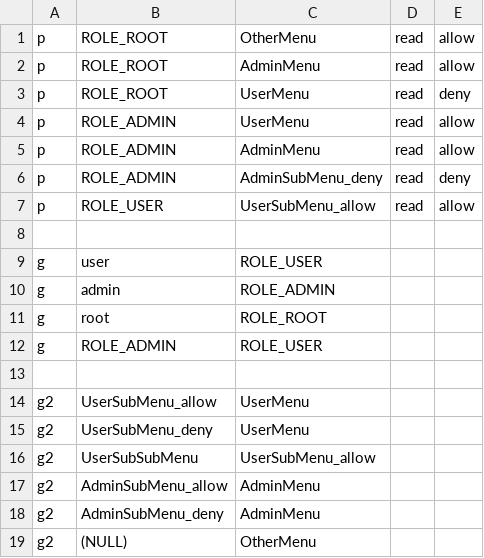
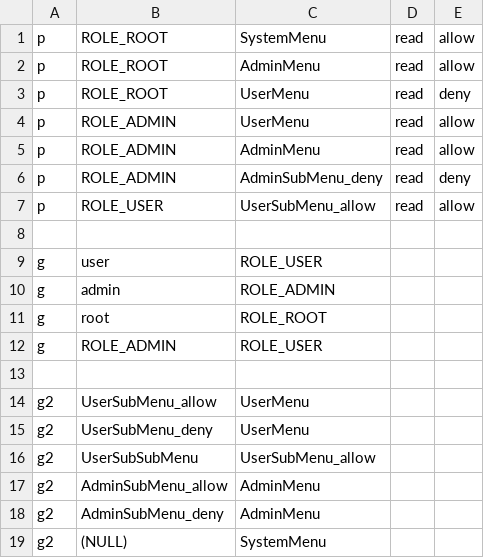
Before and after one commit to jcasbin/jcasbin-menu-permission, a CSV file: examples/casbin/policy.csv, drawn as a sheet.

Commit message:
Rename OtherMenu to SystemMenu

```diff
--- a/examples/casbin/policy.csv
+++ b/examples/casbin/policy.csv
@@ -1,2 +1,2 @@
-p, ROLE_ROOT, OtherMenu, read, allow
+p, ROLE_ROOT, SystemMenu, read, allow
 p, ROLE_ROOT, AdminMenu, read, allow
@@ -18,2 +18,2 @@ g2, AdminSubMenu_allow, AdminMenu
 g2, AdminSubMenu_deny, AdminMenu
-g2, (NULL), OtherMenu
+g2, (NULL), SystemMenu
```
Also changed, not shown: src/main/resources/casbin/policy.csv, 2 other files.
